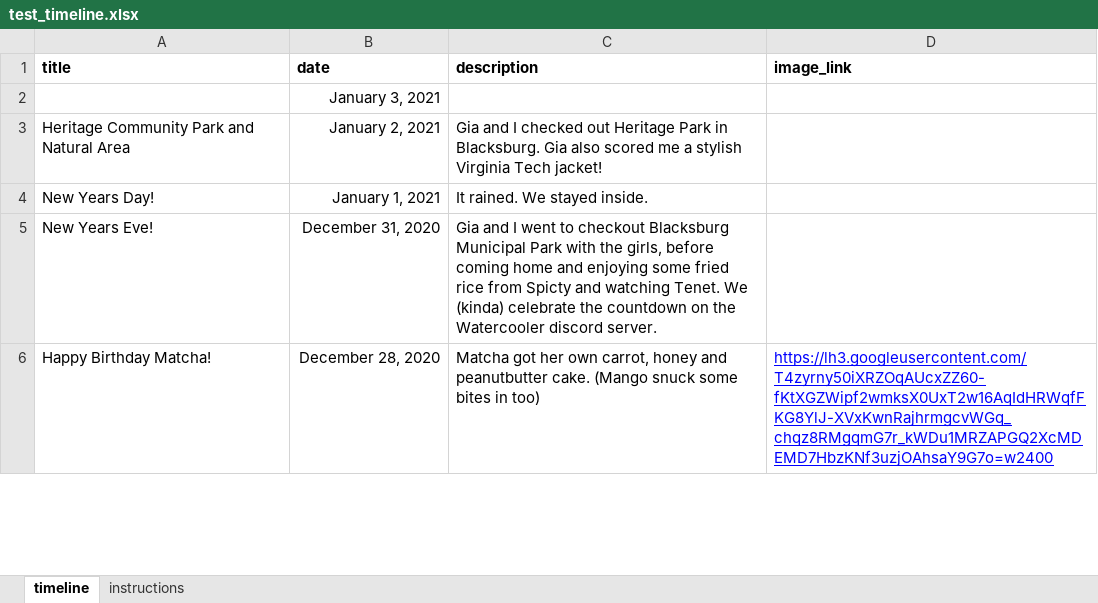
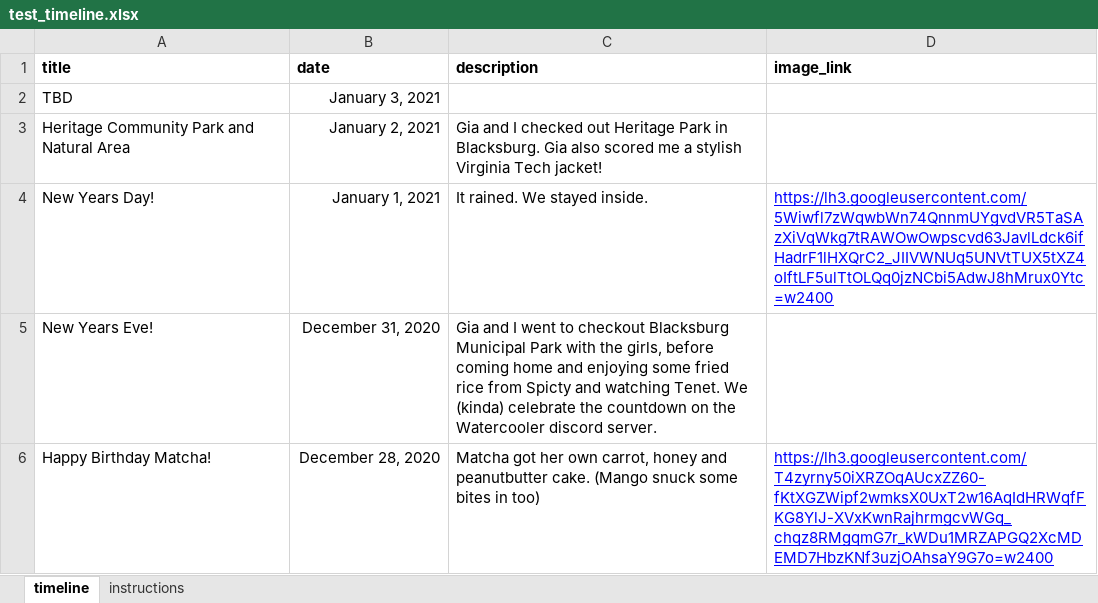
Before and after one commit to oshears/oshears.github.io, an Excel workbook: _data/test_timeline.xlsx, sheet timeline, drawn as a sheet; only a part is shown; values as stored, in another font and other column widths than the file's, no borders; charts and pictures not drawn; the diff names each change by its address in the sheet, - before the commit and + after, or states it on an @@ line.

```diff
--- a/_data/test_timeline.xlsx (sheet timeline)
+++ b/_data/test_timeline.xlsx (sheet timeline)
-A2 (title): (empty)
+A2 (title): TBD
-D4 (image_link): (empty)
+D4 (image_link): https://lh3.googleusercontent.com/5Wiwfl7zWqwbWn74QnnmUYgvdVR5TaSAzXiVqWkg7tRAWOwOwpscvd63JavlLdck6ifHadrF1lHXQrC2_JIIVWNUq5UNVtTUX5tXZ4oIftLF5ulTtOLQq0jzNCbi5AdwJ8hMrux0Ytc=w2400
```
Also changed, not shown: 1 other file.
